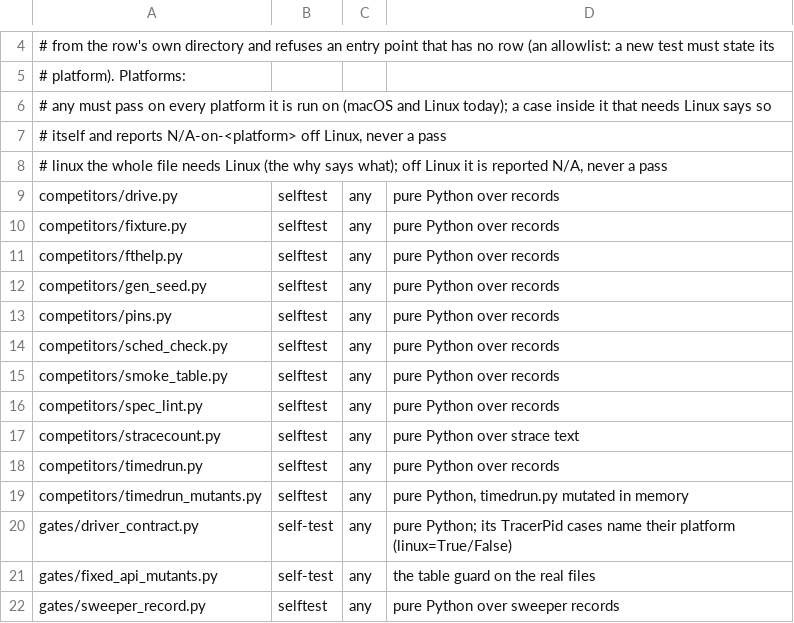
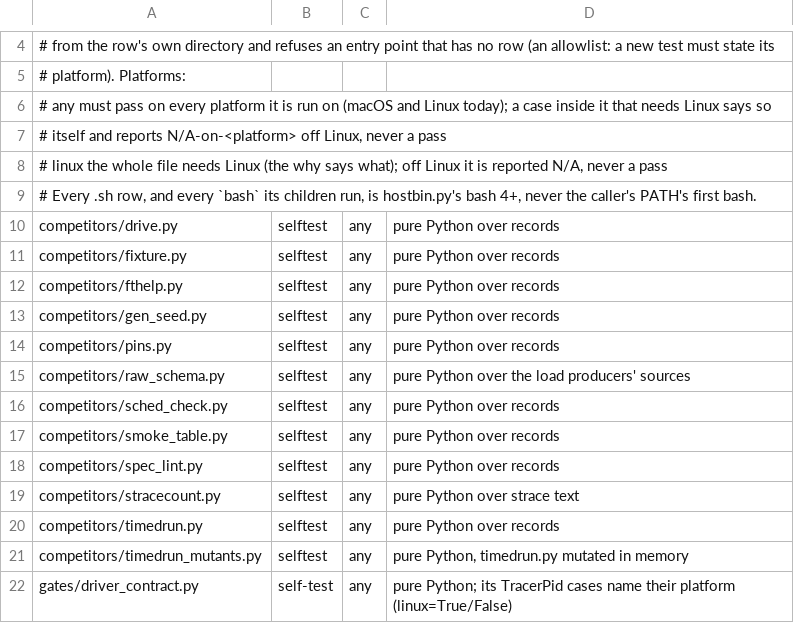
Before and after one commit to RyanLin5967/turso, a TSV file: fastest/linux/gates/platforms.tsv, drawn as a sheet; only a part is shown, gaps mark what is left out; the shorter side is filled out with more unchanged rows; the diff names each change by its address in the sheet, - before the commit and + after, or states it on an @@ line.

Commit message:
fastest-linux gates: one bash for every gate, hostbin.py (the platform class: no caller runs "bash" from its PATH; the red is 2389b44a9)
hostbin.bash() tries each `bash` on PATH, then the stated fallbacks, and takes the first whose BASH_VERSINFO is 4
or more. It refuses (BashMissing, naming what it tried) and never falls back to 3.2.
hostbin.env_with_bash() puts a private directory, holding only a `bash` link, first on a child's PATH. So a
script's own `bash x.sh` resolves too, and no other tool on PATH changes.
Every Python caller of bash now goes through it:
- run_everywhere.py: every .sh row, and its children; it prints the bash it chose;
- fixed_api_mutants.py: bash -n, and the t3lib_test row;
- v3/check.py: the nestloops self-test and the teardown cases;
- flush/firecheck.py: the strace wrapper.
platforms.tsv:
- gains comp's new entry point, competitors/raw_schema.py (selftest, any). run_everywhere's allowlist refused the
  merged t3 tree for want of that row;
- states the bash rule.
Blind spot, stated in hostbin.py: a script that runs /bin/bash by absolute path. git grep finds none under
fastest/linux outside a comment.
RUN on the Mac (lane tree): run_everywhere self-test 8/8; fixed_api_mutants 2/2.

```diff
--- a/fastest/linux/gates/platforms.tsv
+++ b/fastest/linux/gates/platforms.tsv
+row 9: # Every .sh row, and every `bash` its children run, is hostbin.py's bash 4+, never the caller's PATH's first bash.
+row 15: competitors/raw_schema.py | selftest | any | pure Python over the load producers' sources
```
Also changed, not shown: 5 other files.
